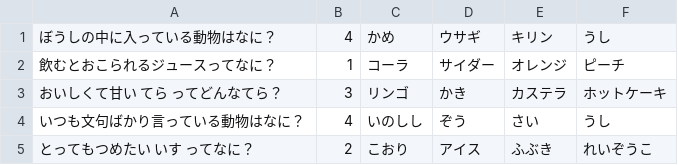
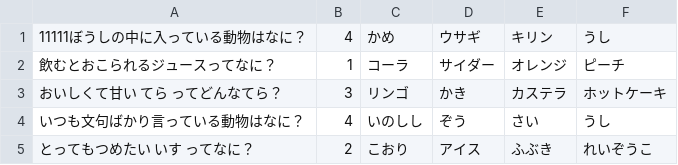
Before and after one commit to nakada0426/jiei-shoubou-app, a CSV file: Jiei-shoubou-test/quiz1.csv, drawn as a sheet.

```diff
--- a/Jiei-shoubou-test/quiz1.csv
+++ b/Jiei-shoubou-test/quiz1.csv
@@ -1,2 +1,2 @@
-ぼうしの中に入っている動物はなに？,4,かめ,ウサギ,キリン,うし
+11111ぼうしの中に入っている動物はなに？,4,かめ,ウサギ,キリン,うし
 飲むとおこられるジュースってなに？,1,コーラ,サイダー,オレンジ,ピーチ
```
Also changed, not shown: 19 other files.
